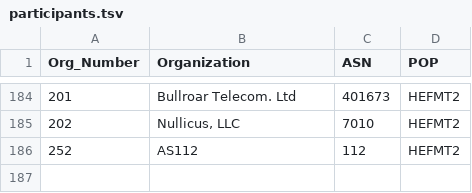
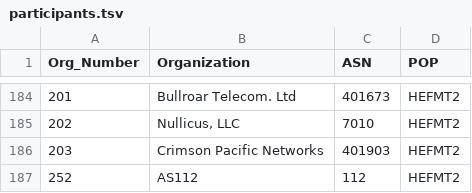
Before and after one commit to PhirePhly/fcix, a TSV file: participants.tsv, drawn as a sheet; only a part is shown, gaps mark what is left out; the diff names each change by its address in the sheet, - before the commit and + after, or states it on an @@ line.

```diff
--- a/participants.tsv
+++ b/participants.tsv
+row 186: 203 | Crimson Pacific Networks | 401903 | HEFMT2
```
Also changed, not shown: 1 other file.
